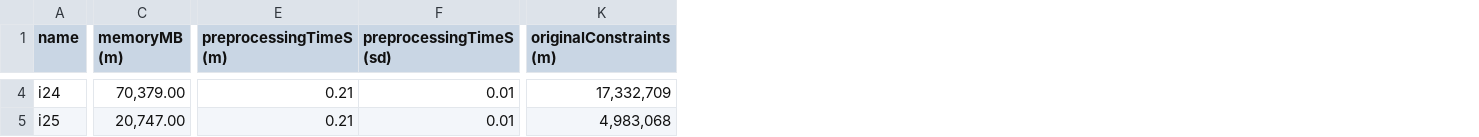
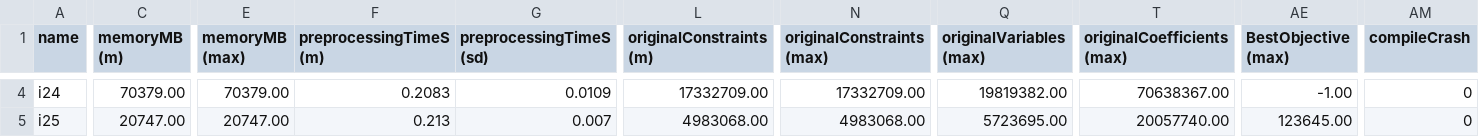
Before and after one commit to MarkBeB/MiniTimetable, a CSV file: org.tud.minitimetable/resources/workstation/refined/minizinc-data-no.csv, drawn as a sheet; only a part is shown, gaps mark what is left out; addresses are those after the commit; the diff covers the shown part only; the diff names each change by its address in the sheet, - before the commit and + after, or states it on an @@ line.

```diff
--- a/org.tud.minitimetable/resources/workstation/refined/minizinc-data-no.csv
+++ b/org.tud.minitimetable/resources/workstation/refined/minizinc-data-no.csv
+column E (memoryMB (max)), rows 4-5: 70379.00 | 20747.00
+column N (originalConstraints (max)), rows 4-5: 17332709.00 | 4983068.00
+column Q (originalVariables (max)), rows 4-5: 19819382.00 | 5723695.00
+column T (originalCoefficients (max)), rows 4-5: 70638367.00 | 20057740.00
+column AE (BestObjective (max)), rows 4-5: -1.00 | 123645.00
+column AM (compileCrash), rows 4-5: 0 | 0
-C4 (memoryMB (m)): 70,379.00
+C4 (memoryMB (m)): 70379.00
-F4 (preprocessingTimeS (m)): 0.21
+F4 (preprocessingTimeS (m)): 0.2083
-G4 (preprocessingTimeS (sd)): 0.01
+G4 (preprocessingTimeS (sd)): 0.0109
-L4 (originalConstraints (m)): 17,332,709
+L4 (originalConstraints (m)): 17332709.00
-C5 (memoryMB (m)): 20,747.00
+C5 (memoryMB (m)): 20747.00
-F5 (preprocessingTimeS (m)): 0.21
+F5 (preprocessingTimeS (m)): 0.213
-G5 (preprocessingTimeS (sd)): 0.01
+G5 (preprocessingTimeS (sd)): 0.007
-L5 (originalConstraints (m)): 4,983,068
+L5 (originalConstraints (m)): 4983068.00
```
Also changed, not shown: 132 edited cells elsewhere in this file, org.tud.minitimetable/resources/workstation/refined/gips-data.csv, org.tud.minitimetable/resources/workstation/refined/minizinc-data-all.csv, 12 other files.
